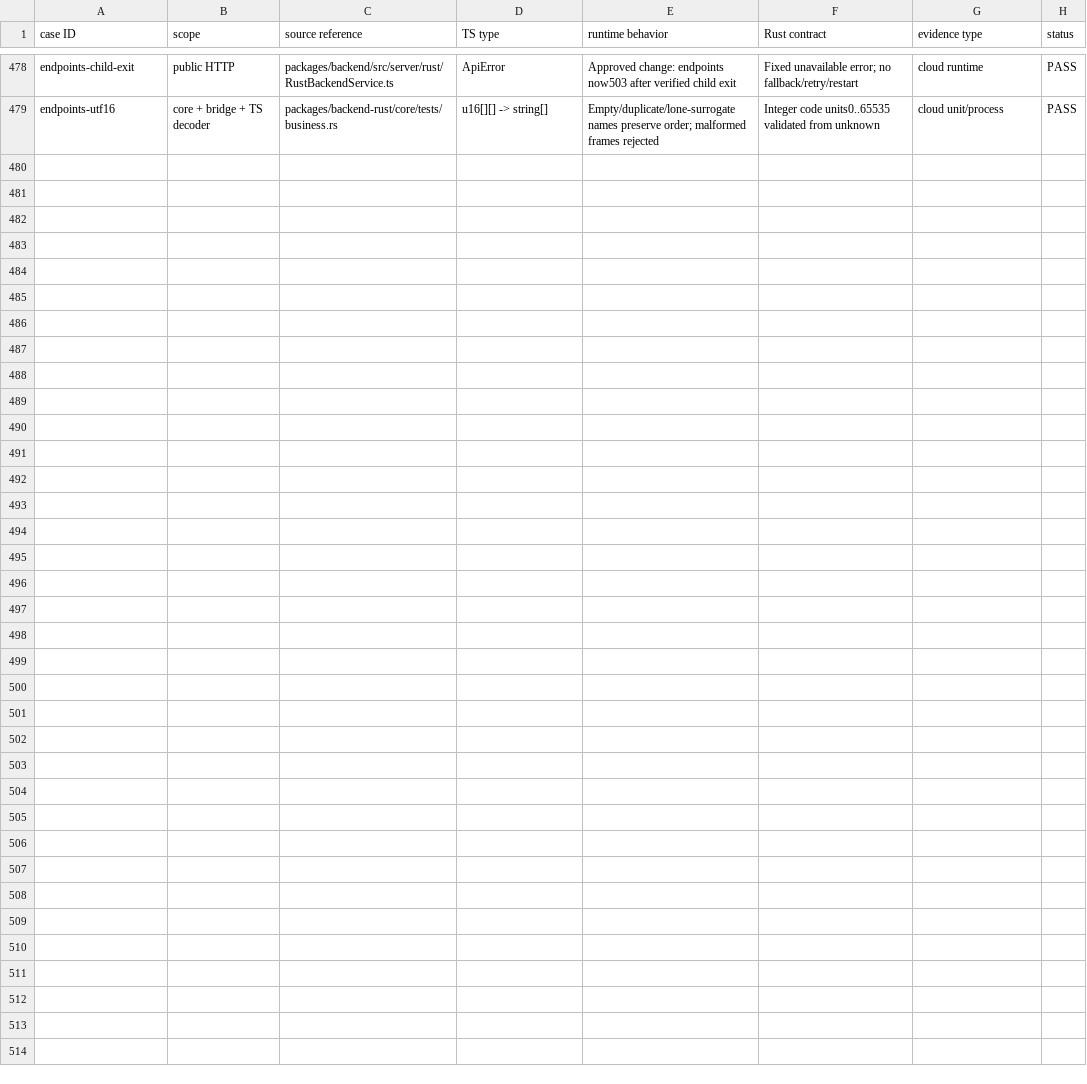
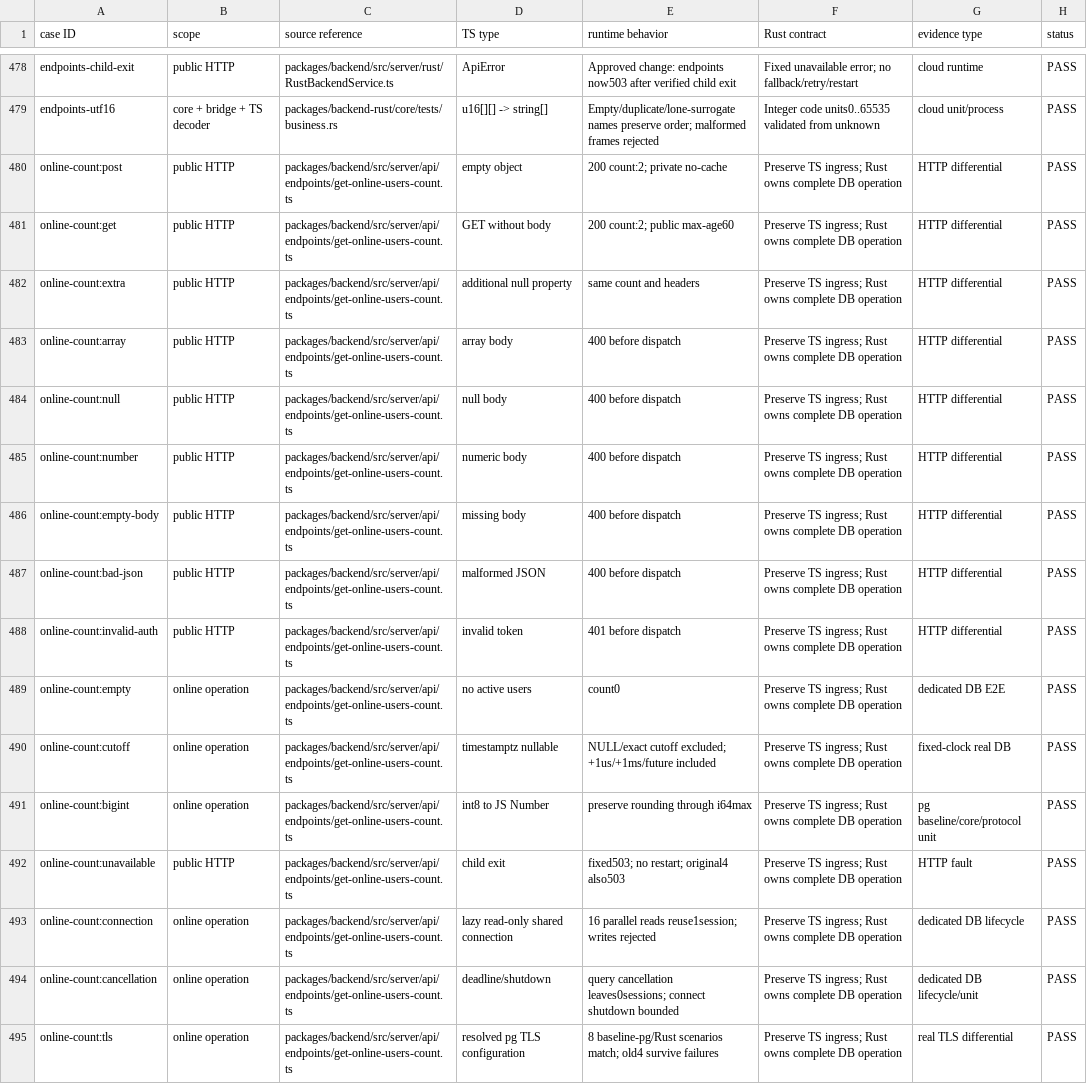
Before and after one commit to mothue/misskey, a CSV file: docs/ts-to-rs/behavior.csv, drawn as a sheet; only a part is shown, gaps mark what is left out; the diff names each change by its address in the sheet, - before the commit and + after, or states it on an @@ line.

Commit message:
feat(backend): count online users through Rust PostgreSQL adapter

```diff
--- a/docs/ts-to-rs/behavior.csv
+++ b/docs/ts-to-rs/behavior.csv
+row 480: online-count:post | public HTTP | packages/backend/src/server/api/endpoints/get-online-users-count.ts | empty object | 200 count:2; private no-cache | Preserve TS ingress; Rust owns complete DB operation | HTTP differential | PASS
+row 481: online-count:get | public HTTP | packages/backend/src/server/api/endpoints/get-online-users-count.ts | GET without body | 200 count:2; public max-age60 | Preserve TS ingress; Rust owns complete DB operation | HTTP differential | PASS
+row 482: online-count:extra | public HTTP | packages/backend/src/server/api/endpoints/get-online-users-count.ts | additional null property | same count and headers | Preserve TS ingress; Rust owns complete DB operation | HTTP differential | PASS
+row 483: online-count:array | public HTTP | packages/backend/src/server/api/endpoints/get-online-users-count.ts | array body | 400 before dispatch | Preserve TS ingress; Rust owns complete DB operation | HTTP differential | PASS
+row 484: online-count:null | public HTTP | packages/backend/src/server/api/endpoints/get-online-users-count.ts | null body | 400 before dispatch | Preserve TS ingress; Rust owns complete DB operation | HTTP differential | PASS
+row 485: online-count:number | public HTTP | packages/backend/src/server/api/endpoints/get-online-users-count.ts | numeric body | 400 before dispatch | Preserve TS ingress; Rust owns complete DB operation | HTTP differential | PASS
+row 486: online-count:empty-body | public HTTP | packages/backend/src/server/api/endpoints/get-online-users-count.ts | missing body | 400 before dispatch | Preserve TS ingress; Rust owns complete DB operation | HTTP differential | PASS
+row 487: online-count:bad-json | public HTTP | packages/backend/src/server/api/endpoints/get-online-users-count.ts | malformed JSON | 400 before dispatch | Preserve TS ingress; Rust owns complete DB operation | HTTP differential | PASS
+row 488: online-count:invalid-auth | public HTTP | packages/backend/src/server/api/endpoints/get-online-users-count.ts | invalid token | 401 before dispatch | Preserve TS ingress; Rust owns complete DB operation | HTTP differential | PASS
+row 489: online-count:empty | online operation | packages/backend/src/server/api/endpoints/get-online-users-count.ts | no active users | count0 | Preserve TS ingress; Rust owns complete DB operation | dedicated DB E2E | PASS
+row 490: online-count:cutoff | online operation | packages/backend/src/server/api/endpoints/get-online-users-count.ts | timestamptz nullable | NULL/exact cutoff excluded; +1us/+1ms/future included | Preserve TS ingress; Rust owns complete DB operation | fixed-clock real DB | PASS
+row 491: online-count:bigint | online operation | packages/backend/src/server/api/endpoints/get-online-users-count.ts | int8 to JS Number | preserve rounding through i64max | Preserve TS ingress; Rust owns complete DB operation | pg baseline/core/protocol unit | PASS
+row 492: online-count:unavailable | public HTTP | packages/backend/src/server/api/endpoints/get-online-users-count.ts | child exit | fixed503; no restart; original4 also503 | Preserve TS ingress; Rust owns complete DB operation | HTTP fault | PASS
+row 493: online-count:connection | online operation | packages/backend/src/server/api/endpoints/get-online-users-count.ts | lazy read-only shared connection | 16 parallel reads reuse1session; writes rejected | Preserve TS ingress; Rust owns complete DB operation | dedicated DB lifecycle | PASS
+row 494: online-count:cancellation | online operation | packages/backend/src/server/api/endpoints/get-online-users-count.ts | deadline/shutdown | query cancellation leaves0sessions; connect shutdown bounded | Preserve TS ingress; Rust owns complete DB operation | dedicated DB lifecycle/unit | PASS
+row 495: online-count:tls | online operation | packages/backend/src/server/api/endpoints/get-online-users-count.ts | resolved pg TLS configuration | 8 baseline-pg/Rust scenarios match; old4 survive failures | Preserve TS ingress; Rust owns complete DB operation | real TLS differential | PASS
```
Also changed, not shown: 25 other files.
